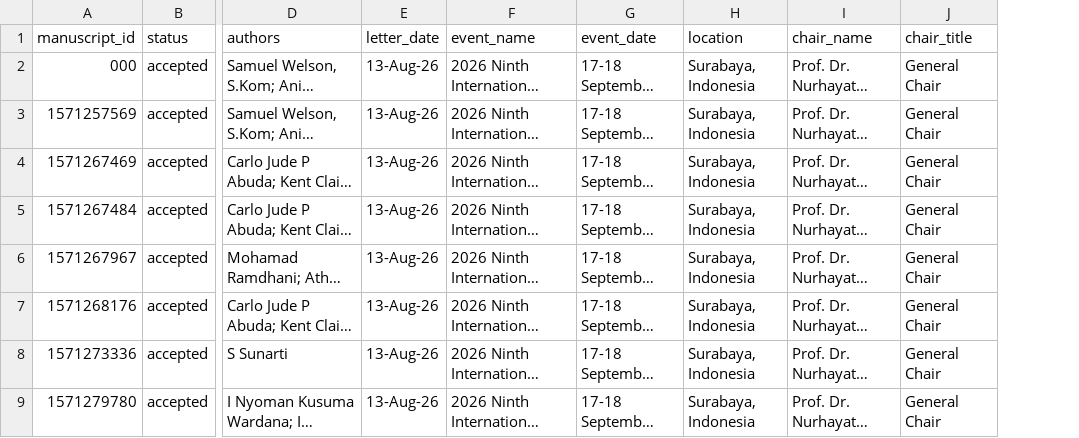
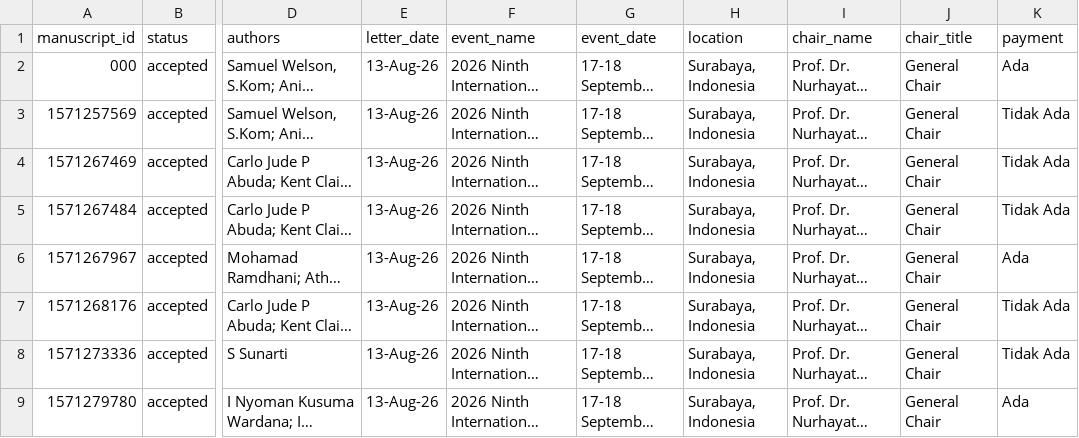
Before and after one commit to rifqieeeee/icvee, a CSV file: data.csv, drawn as a sheet; only a part is shown, gaps mark what is left out; long unchanged cells end in …; the diff names each change by its address in the sheet, - before the commit and + after, or states it on an @@ line.

Commit message:
update payments

```diff
--- a/data.csv
+++ b/data.csv
+column K (payment), rows 2-9: Ada | Tidak Ada | Tidak Ada | Tidak Ada | Ada | Tidak Ada | Tidak Ada | Ada
```
Also changed, not shown: 2 other files.
